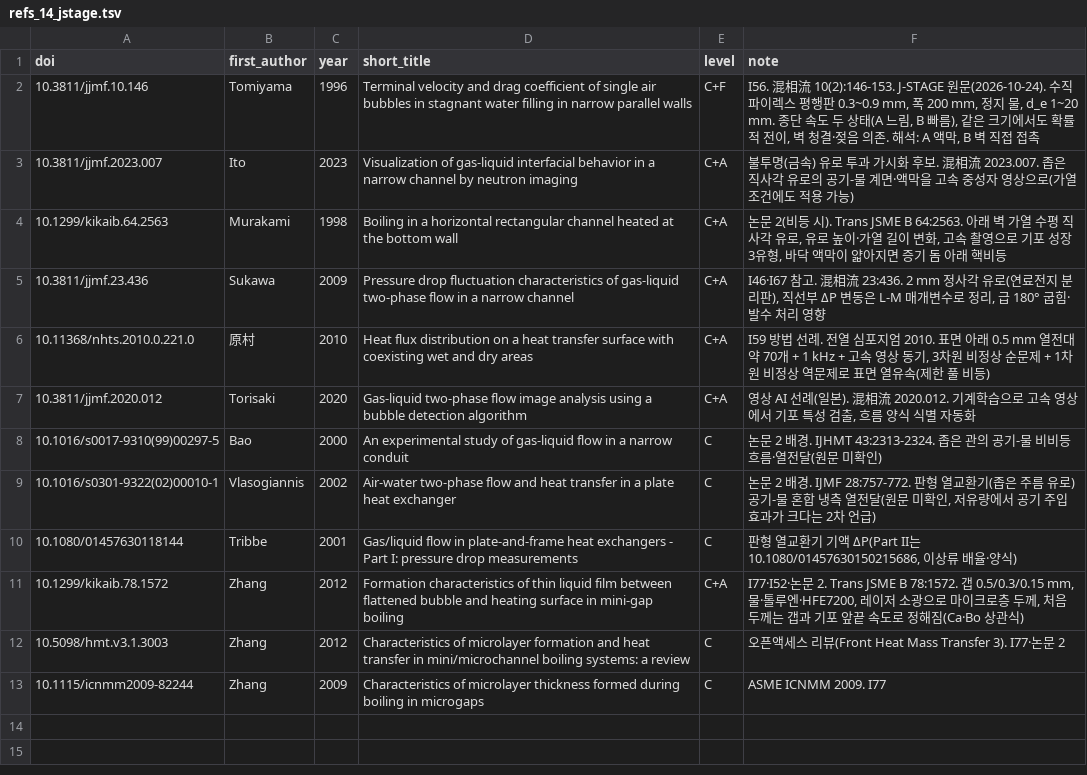
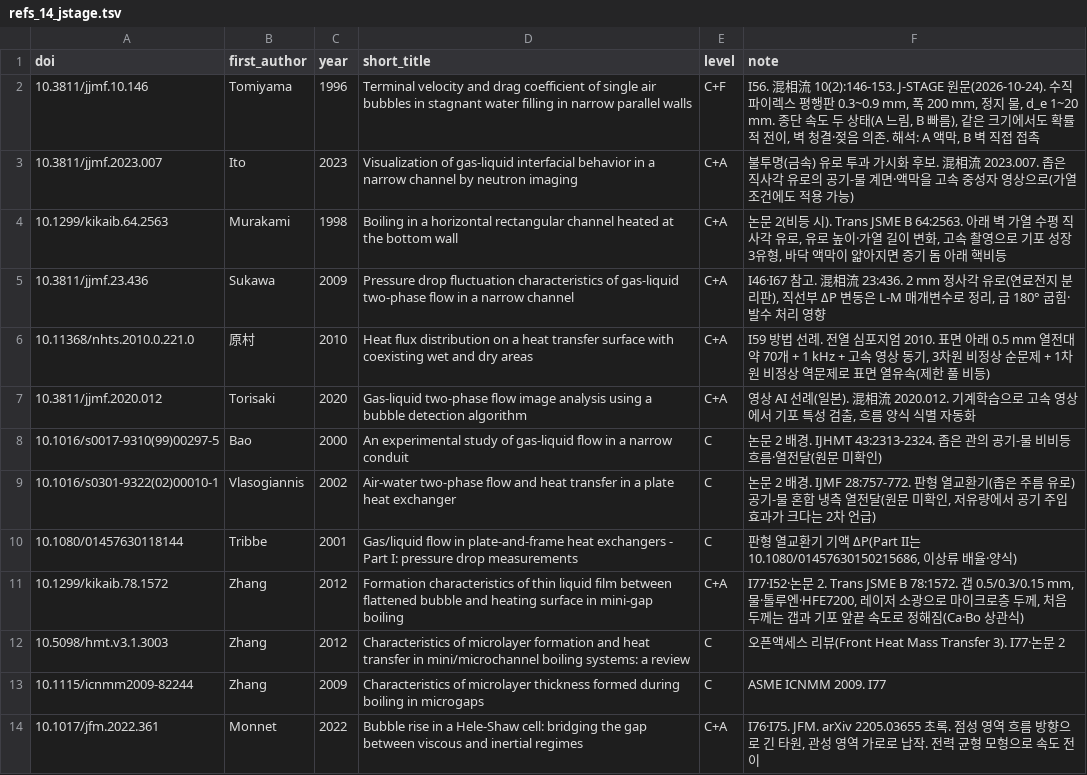
Before and after one commit to tristanchoi2001-collab/bubbles, a TSV file: docs/research/refs_14_jstage.tsv, drawn as a sheet; the diff names each change by its address in the sheet, - before the commit and + after, or states it on an @@ line.

```diff
--- a/docs/research/refs_14_jstage.tsv
+++ b/docs/research/refs_14_jstage.tsv
+row 14: 10.1017/jfm.2022.361 | Monnet | 2022 | Bubble rise in a Hele-Shaw cell: bridging the gap between viscous and inertial regimes | C+A | I76·I75. JFM. arXiv 2205.03655 초록. 점성 영역 흐름 방향으로 긴 타원, 관성 영역 가로로 납작. 전력 균형 모형으로 속도 전이
```
Also changed, not shown: docs/research/refs_check.tsv, 2 other files.
